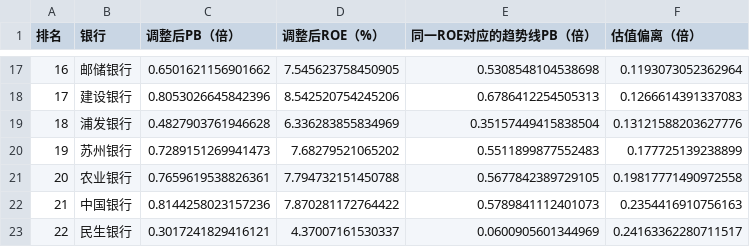
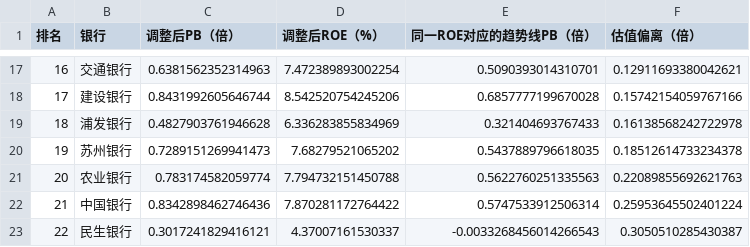
Before and after one commit to zhuoran787/bank-reserves, a CSV file: roe-pb-a-ranking.csv, drawn as a sheet; only a part is shown, gaps mark what is left out; the diff covers the shown part only.

```diff
--- a/roe-pb-a-ranking.csv
+++ b/roe-pb-a-ranking.csv
@@ -17,7 +17,7 @@
-"16","邮储银行","0.6501621156901662","7.545623758450905","0.5308548104538698","0.1193073052362964"
-"17","建设银行","0.8053026645842396","8.542520754245206","0.6786412254505313","0.1266614391337083"
-"18","浦发银行","0.4827903761946628","6.336283855834969","0.35157449415838504","0.13121588203627776"
-"19","苏州银行","0.7289151269941473","7.68279521065202","0.5511899877552483","0.177725139238899"
-"20","农业银行","0.7659619538826361","7.794732151450788","0.5677842389729105","0.19817771490972558"
-"21","中国银行","0.8144258023157236","7.870281172764422","0.5789841112401073","0.2354416910756163"
-"22","民生银行","0.3017241829416121","4.37007161530337","0.0600905601344969","0.24163362280711517"
+"16","交通银行","0.6381562352314963","7.472389893002254","0.5090393014310701","0.12911693380042621"
+"17","建设银行","0.8431992605646744","8.542520754245206","0.6857777199670028","0.15742154059767166"
+"18","浦发银行","0.4827903761946628","6.336283855834969","0.321404693767433","0.16138568242722978"
+"19","苏州银行","0.7289151269941473","7.68279521065202","0.5437889796618035","0.18512614733234378"
+"20","农业银行","0.783174582059774","7.794732151450788","0.5622760251335563","0.22089855692621763"
+"21","中国银行","0.8342898462746436","7.870281172764422","0.5747533912506314","0.25953645502401224"
+"22","民生银行","0.3017241829416121","4.37007161530337","-0.0033268456014266543","0.3050510285430387"
```
Also changed, not shown: 57 edited cells elsewhere in this file, roe-pb-h-ranking.csv, 16 other files.
